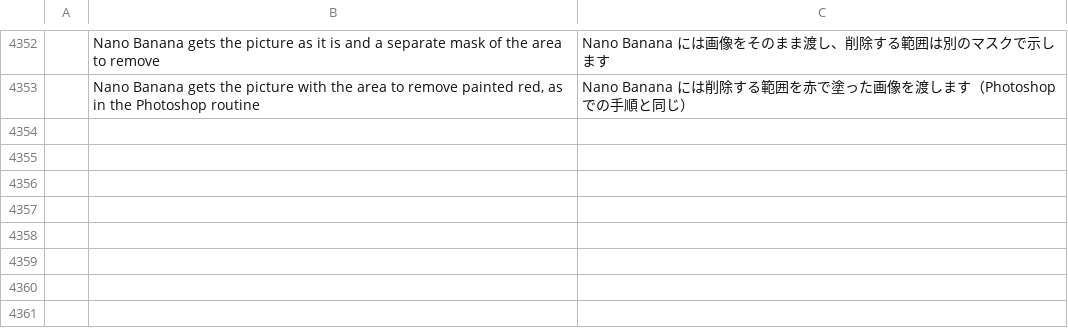
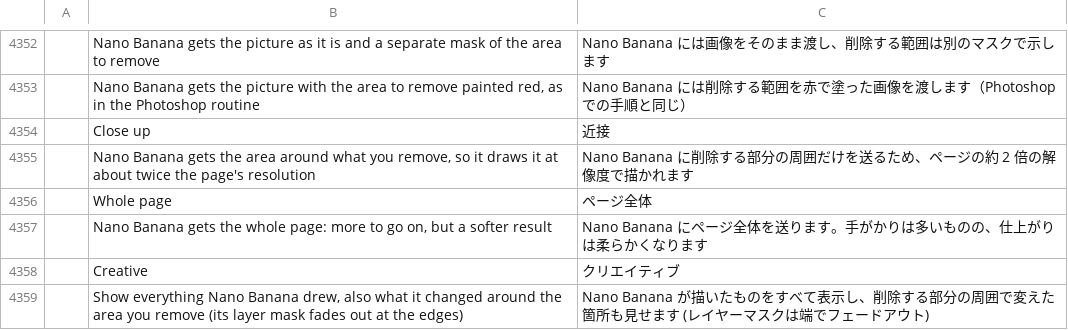
Before and after one commit to SnowE22/photocraft, a TSV file: crates/ui-egui/src/i18n/ja.tsv, drawn as a sheet; only a part is shown, gaps mark what is left out; the diff names each change by its address in the sheet, - before the commit and + after, or states it on an @@ line.

```diff
--- a/crates/ui-egui/src/i18n/ja.tsv
+++ b/crates/ui-egui/src/i18n/ja.tsv
+row 4354:  | Close up | 近接
+row 4355:  | Nano Banana gets the area around what you remove, so it draws it at about twice the page's resolution | Nano Banana に削除する部分の周囲だけを送るため、ページの約 2 倍の解像度で描かれます
+row 4356:  | Whole page | ページ全体
+row 4357:  | Nano Banana gets the whole page: more to go on, but a softer result | Nano Banana にページ全体を送ります。手がかりは多いものの、仕上がりは柔らかくなります
+row 4358:  | Creative | クリエイティブ
+row 4359:  | Show everything Nano Banana drew, also what it changed around the area you remove (its layer mask fades out at the edges) | Nano Banana が描いたものをすべて表示し、削除する部分の周囲で変えた箇所も見せます (レイヤーマスクは端でフェードアウト)
```
Also changed, not shown: crates/ui-egui/src/i18n/el.tsv, crates/ui-egui/src/i18n/ko.tsv, 27 other files.
